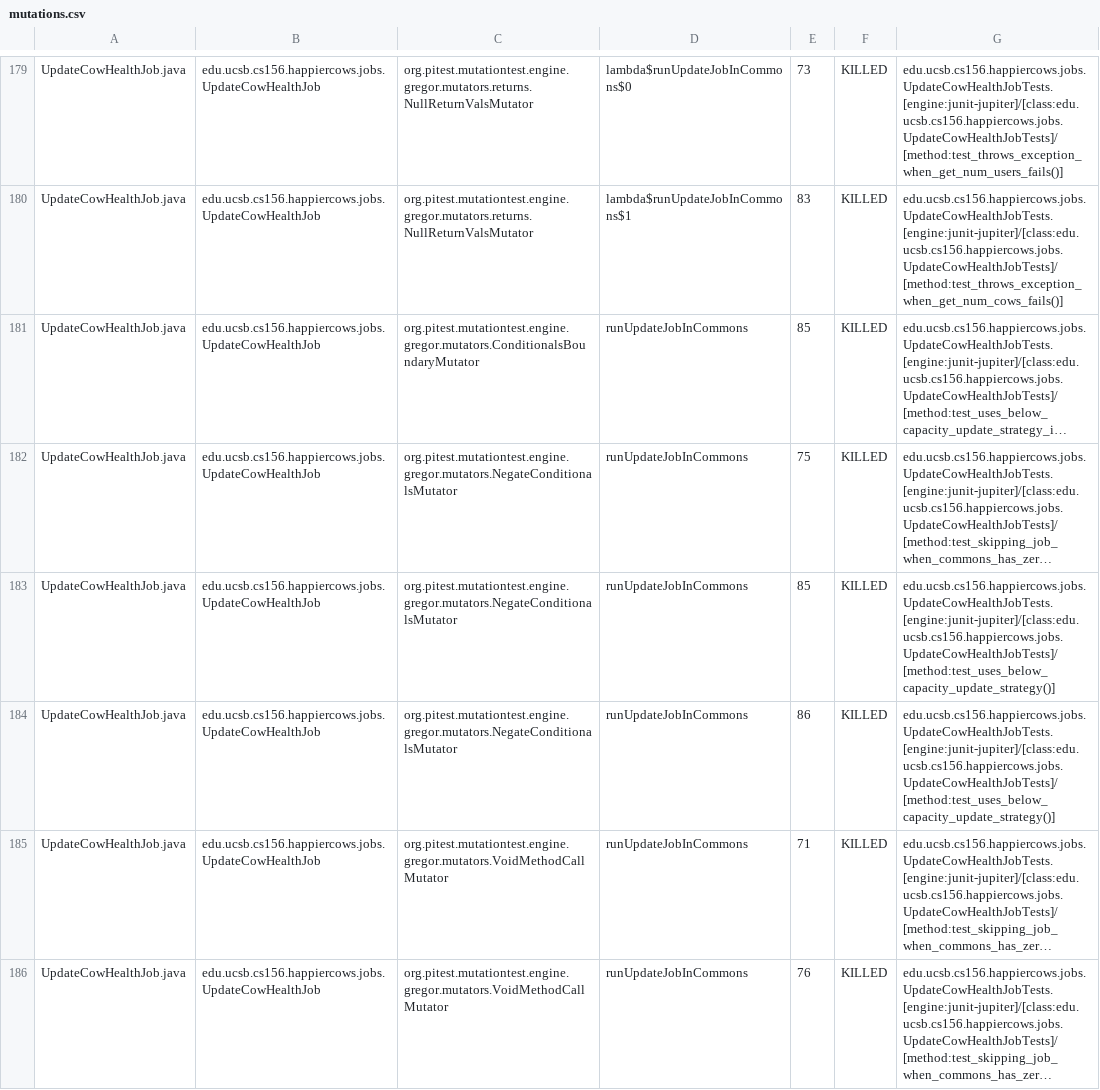
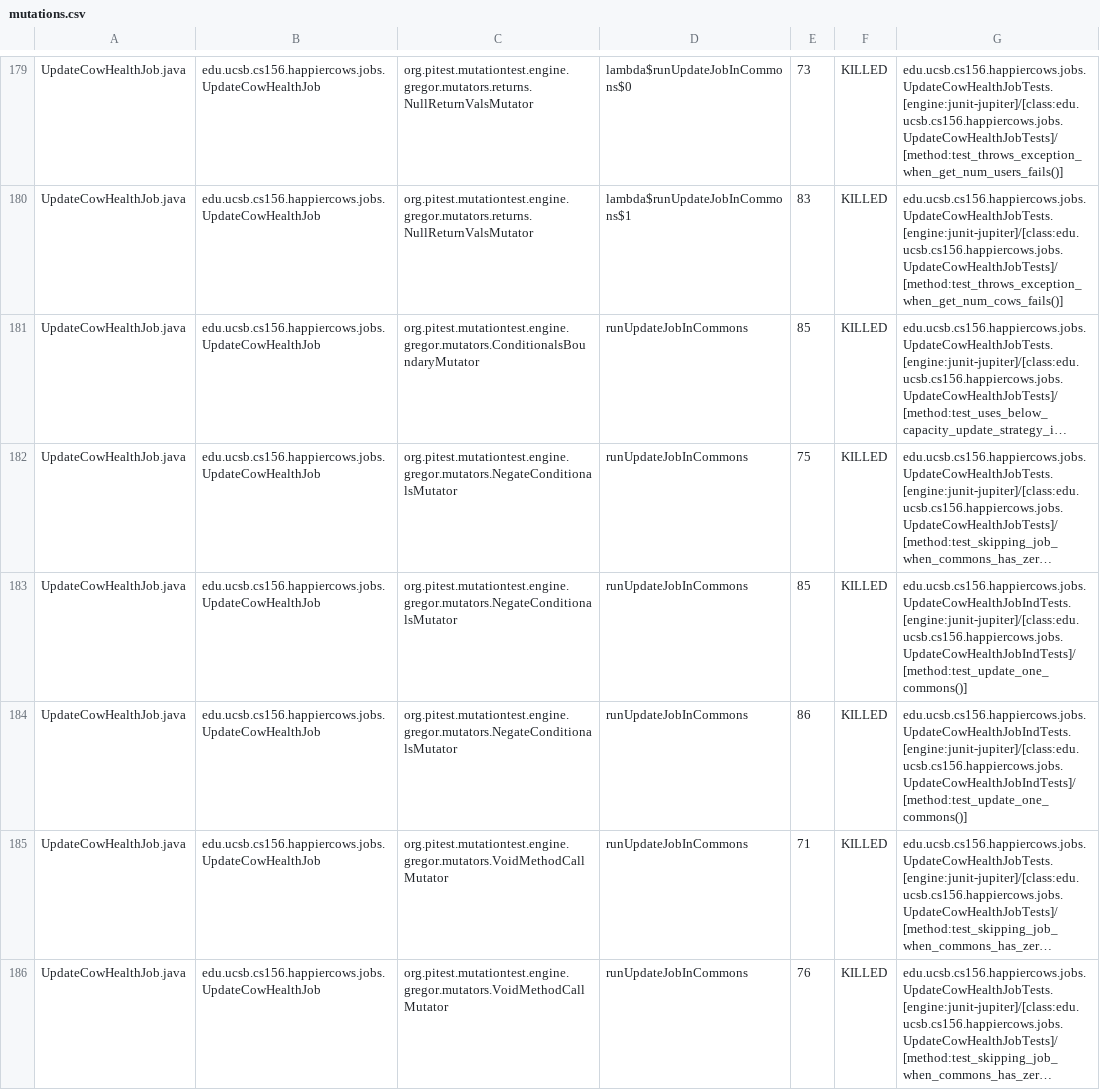
Before and after one commit to ucsb-cs156-s24/proj-happycows-s24-4pm-6, a CSV file: prs/50/pitest/mutations.csv, drawn as a sheet; only a part is shown, gaps mark what is left out; long unchanged cells end in …; the diff covers the shown part only; the diff names each change by its address in the sheet, - before the commit and + after, or states it on an @@ line.

Commit message:
Deploying to gh-pages from @ ucsb-cs156-s24/proj-happycows-s24-4pm-6@f35ea9aefdf40ab295243c856c5f48e114fd12eb 🚀

```diff
--- a/prs/50/pitest/mutations.csv
+++ b/prs/50/pitest/mutations.csv
-G183:G184: edu.ucsb.cs156.happiercows.jobs.UpdateCowHealthJobTests.[engine:junit-jupiter]/[class:edu.ucsb.cs156.happiercows.jobs.UpdateCowHealthJobTests]/[method:test_uses_below_capacity_update_strategy()]
+G183:G184: edu.ucsb.cs156.happiercows.jobs.UpdateCowHealthJobIndTests.[engine:junit-jupiter]/[class:edu.ucsb.cs156.happiercows.jobs.UpdateCowHealthJobIndTests]/[method:test_update_one_commons()]
```
Also changed, not shown: 56 edited cells elsewhere in this file, 48 other files.
